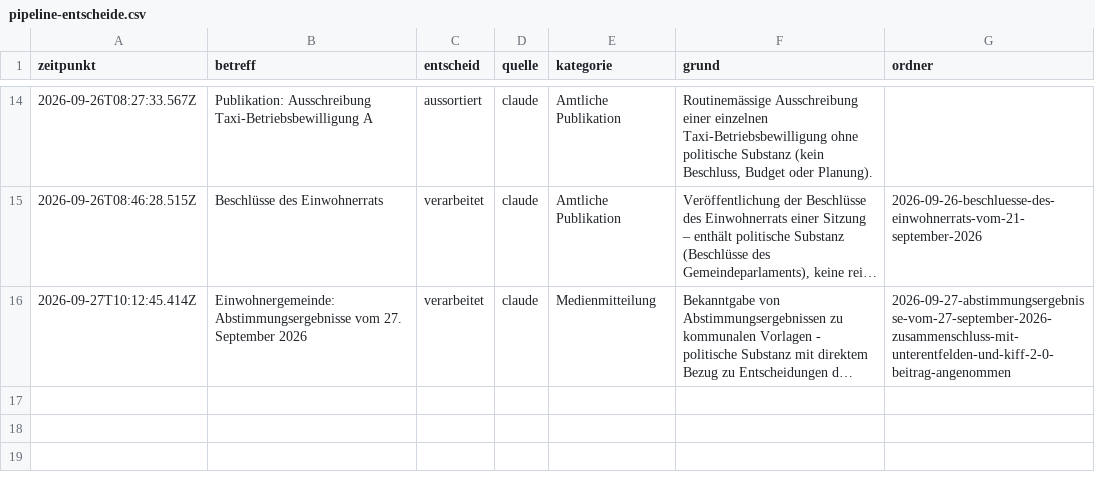
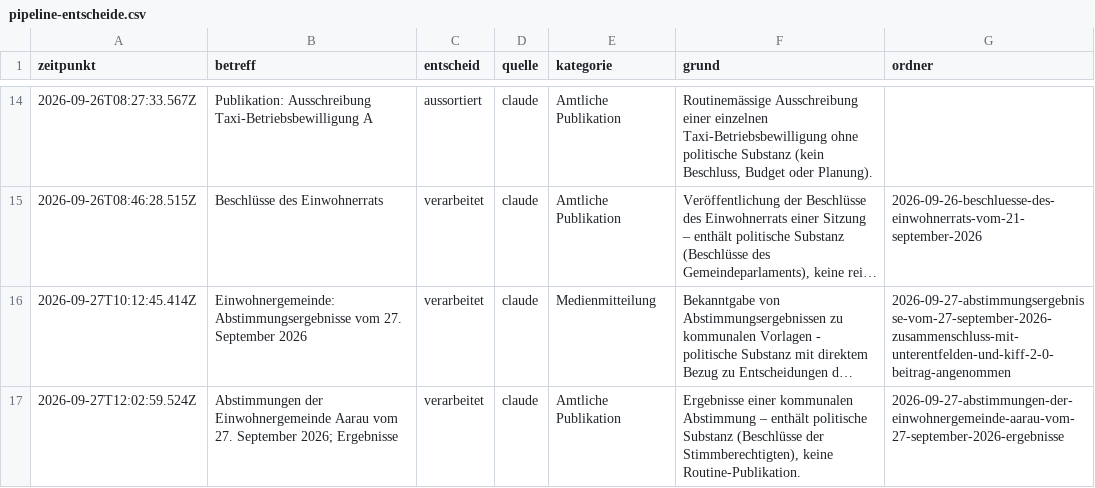
Before and after one commit to NeuralNiffler/5000ratshuus.ch, a CSV file: docs/pipeline-entscheide.csv, drawn as a sheet; only a part is shown, gaps mark what is left out; long unchanged cells end in …; the diff names each change by its address in the sheet, - before the commit and + after, or states it on an @@ line.

```diff
--- a/docs/pipeline-entscheide.csv
+++ b/docs/pipeline-entscheide.csv
+row 17: 2026-09-27T12:02:59.524Z | Abstimmungen der Einwohnergemeinde Aarau vom 27. September 2026; Ergebnisse | verarbeitet | claude | Amtliche Publikation | Ergebnisse einer kommunalen Abstimmung – enthält politische Substanz (Beschlüsse der Stimmberechtigten), keine Routine-Publikation. | 2026-09-27-abstimmungen-der-einwohnergemeinde-aarau-vom-27-september-2026-ergebnisse
```
Also changed, not shown: 2 other files.
